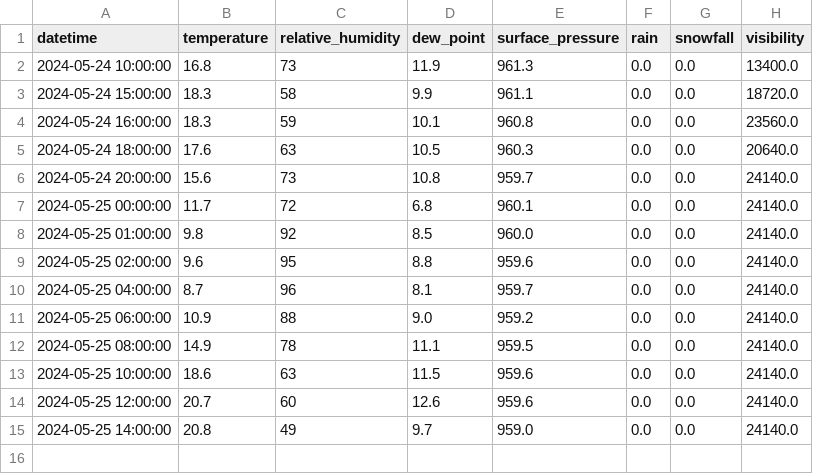
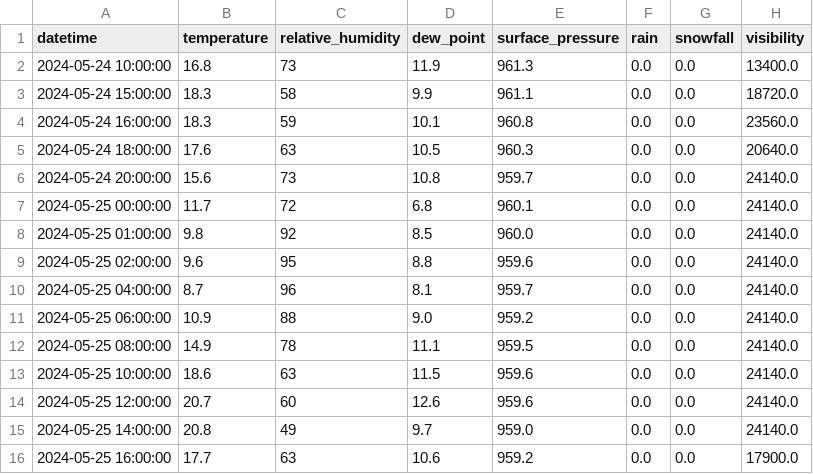
Before and after one commit to ChiefPatrik/trafficPredictions, a CSV file: data/processed/Kozina_weather_data.csv, drawn as a sheet.

```diff
--- a/data/processed/Kozina_weather_data.csv
+++ b/data/processed/Kozina_weather_data.csv
@@ -15 +15,2 @@ datetime,temperature,relative_humidity,dew_point,surface_pressure,rain,snowfall,
 2024-05-25 14:00:00,20.8,49,9.7,959.0,0.0,0.0,24140.0
+2024-05-25 16:00:00,17.7,63,10.6,959.2,0.0,0.0,17900.0
```
Also changed, not shown: data/processed/Ljubljana_weather_data.csv, data/processed/Maribor_weather_data.csv, 4 other files.
